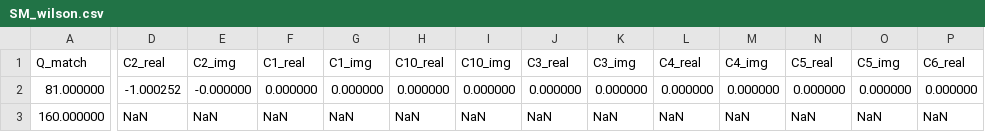
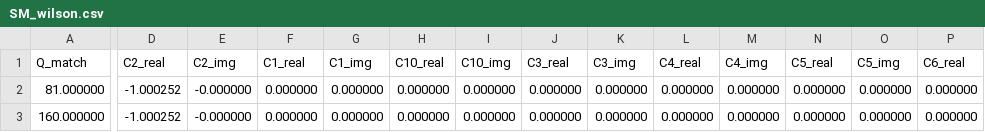
Before and after one commit to Hyperiso/Hyperiso, a CSV file: DataBase/MartyWilson/SM_wilson.csv, drawn as a sheet; only a part is shown, gaps mark what is left out; the diff covers the shown part only; the diff names each change by its address in the sheet, - before the commit and + after, or states it on an @@ line.

Commit message:
update marty -physical model interface

```diff
--- a/DataBase/MartyWilson/SM_wilson.csv
+++ b/DataBase/MartyWilson/SM_wilson.csv
-D3 (C2_real): NaN
+D3 (C2_real): -1.000252
-E3 (C2_img): NaN
+E3 (C2_img): -0.000000
-F3 (C1_real): NaN
+F3 (C1_real): 0.000000
-G3 (C1_img): NaN
+G3 (C1_img): 0.000000
-H3 (C10_real): NaN
+H3 (C10_real): 0.000000
-I3 (C10_img): NaN
+I3 (C10_img): 0.000000
-J3 (C3_real): NaN
+J3 (C3_real): 0.000000
-K3 (C3_img): NaN
+K3 (C3_img): 0.000000
-L3 (C4_real): NaN
+L3 (C4_real): 0.000000
-M3 (C4_img): NaN
+M3 (C4_img): 0.000000
-N3 (C5_real): NaN
+N3 (C5_real): 0.000000
-O3 (C5_img): NaN
+O3 (C5_img): 0.000000
-P3 (C6_real): NaN
+P3 (C6_real): 0.000000
```
Also changed, not shown: 5 edited cells elsewhere in this file, 2 other files.
